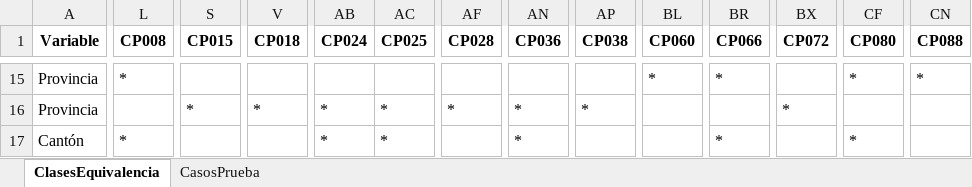
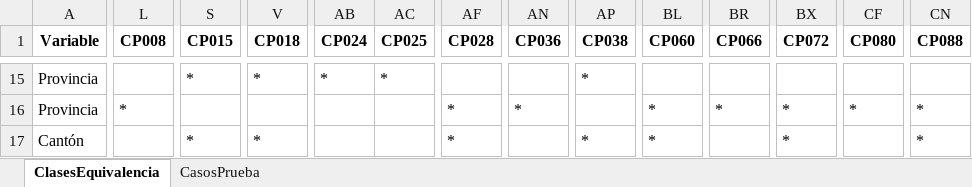
Before and after one commit to iZackk26/Equivalence-Classes-Script, an Excel workbook: formulario_casos_prueba.xlsx, sheet ClasesEquivalencia, drawn as a sheet; only a part is shown, gaps mark what is left out; values as stored, in another font and other column widths than the file's, no borders; removed rows and columns are numbered as before the commit, all else as after; rows hold the shown columns only; the diff covers the shown part only; the diff names each change by its address in the sheet, - before the commit and + after, or states it on an @@ line.

```diff
--- a/formulario_casos_prueba.xlsx (sheet ClasesEquivalencia)
+++ b/formulario_casos_prueba.xlsx (sheet ClasesEquivalencia)
-L15 (CP008): *
+L15 (CP008): (empty)
-S15 (CP015): (empty)
+S15 (CP015): *
-V15 (CP018): (empty)
+V15 (CP018): *
-AB15 (CP024): (empty)
+AB15 (CP024): *
-AC15 (CP025): (empty)
+AC15 (CP025): *
-AP15 (CP038): (empty)
+AP15 (CP038): *
-BL15 (CP060): *
+BL15 (CP060): (empty)
-BR15 (CP066): *
+BR15 (CP066): (empty)
-CF15 (CP080): *
+CF15 (CP080): (empty)
-CN15 (CP088): *
+CN15 (CP088): (empty)
-row 16: Provincia |  | * | * | * | * | * | * | * |  |  | *
+row 16: Provincia | * |  |  |  |  | * | * |  | * | * | * | * | *
-L17 (CP008): *
+L17 (CP008): (empty)
-S17 (CP015): (empty)
+S17 (CP015): *
-V17 (CP018): (empty)
+V17 (CP018): *
-AB17 (CP024): *
+AB17 (CP024): (empty)
-AC17 (CP025): *
+AC17 (CP025): (empty)
-AF17 (CP028): (empty)
+AF17 (CP028): *
-AN17 (CP036): *
+AN17 (CP036): (empty)
-AP17 (CP038): (empty)
+AP17 (CP038): *
-BL17 (CP060): (empty)
+BL17 (CP060): *
-BR17 (CP066): *
+BR17 (CP066): (empty)
-BX17 (CP072): (empty)
+BX17 (CP072): *
-CF17 (CP080): *
+CF17 (CP080): (empty)
-CN17 (CP088): (empty)
+CN17 (CP088): *
```
Also changed, not shown: 11 added rows, 11 removed rows and 545 edited cells elsewhere in this sheet, sheet CasosPrueba, 2 other files.
